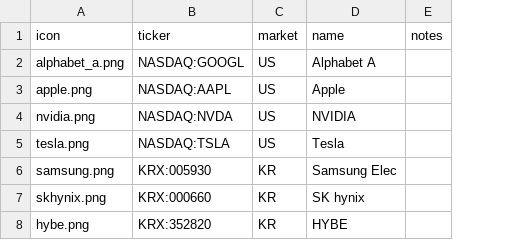
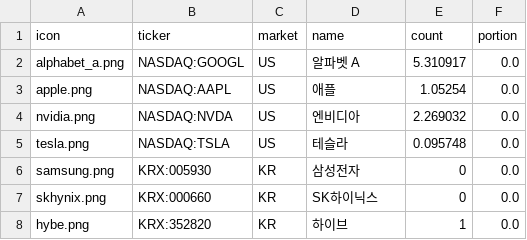
Before and after one commit to onetuks/stock-watcher, a CSV file: data/watchlist.csv, drawn as a sheet; removed rows and columns are numbered as before the commit, all else as after; the diff names each change by its address in the sheet, - before the commit and + after, or states it on an @@ line.

Commit message:
Data: 관심종목 데이터 변경

```diff
--- a/data/watchlist.csv
+++ b/data/watchlist.csv
-column E (notes), empty
+column E (count), rows 2-8: 5.310917 | 1.05254 | 2.269032 | 0.095748 | 0 | 0 | 1
+column F (portion), rows 2-8: all 0.0
-D2 (name): Alphabet A
+D2 (name): 알파벳 A
-D3 (name): Apple
+D3 (name): 애플
-D4 (name): NVIDIA
+D4 (name): 엔비디아
-D5 (name): Tesla
+D5 (name): 테슬라
-D6 (name): Samsung Elec
+D6 (name): 삼성전자
-D7 (name): SK hynix
+D7 (name): SK하이닉스
-D8 (name): HYBE
+D8 (name): 하이브
```
Also changed, not shown: 1 other file.
